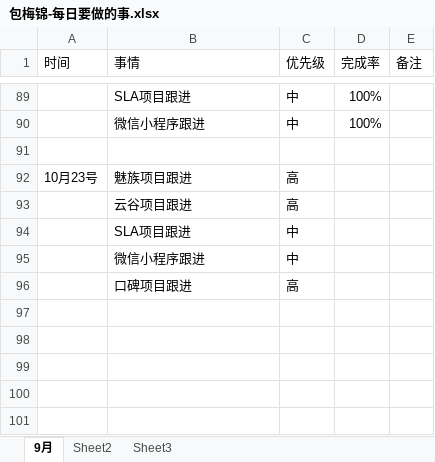
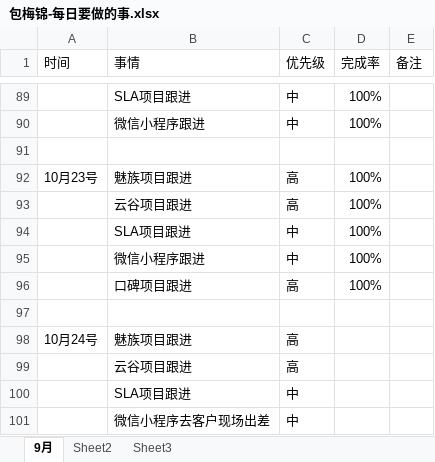
Before and after one commit to bird-start/eshop-doc, an Excel workbook: 交流管理/项目日报/包梅锦-每日要做的事.xlsx, sheet 9月, drawn as a sheet; only a part is shown, gaps mark what is left out; values as stored, in another font and other column widths than the file's, no borders; removed rows and columns are numbered as before the commit, all else as after; the diff names each change by its address in the sheet, - before the commit and + after, or states it on an @@ line.

Commit message:
tijiao

```diff
--- a/交流管理/项目日报/包梅锦-每日要做的事.xlsx (sheet 9月)
+++ b/交流管理/项目日报/包梅锦-每日要做的事.xlsx (sheet 9月)
-D92 (完成率): (empty)
+D92 (完成率): 100%
+row 93:  | 云谷项目跟进 | 高 | 100%
+row 94:  | SLA项目跟进 | 中 | 100%
+row 95:  | 微信小程序跟进 | 中 | 100%
+row 96:  | 口碑项目跟进 | 高 | 100%
+row 97: (empty)
+row 98: 10月24号 | 魅族项目跟进 | 高
-B101 (事情): 微信小程序跟进
+B101 (事情): 微信小程序去客户现场出差
-row 96:  | 口碑项目跟进 | 高
```
